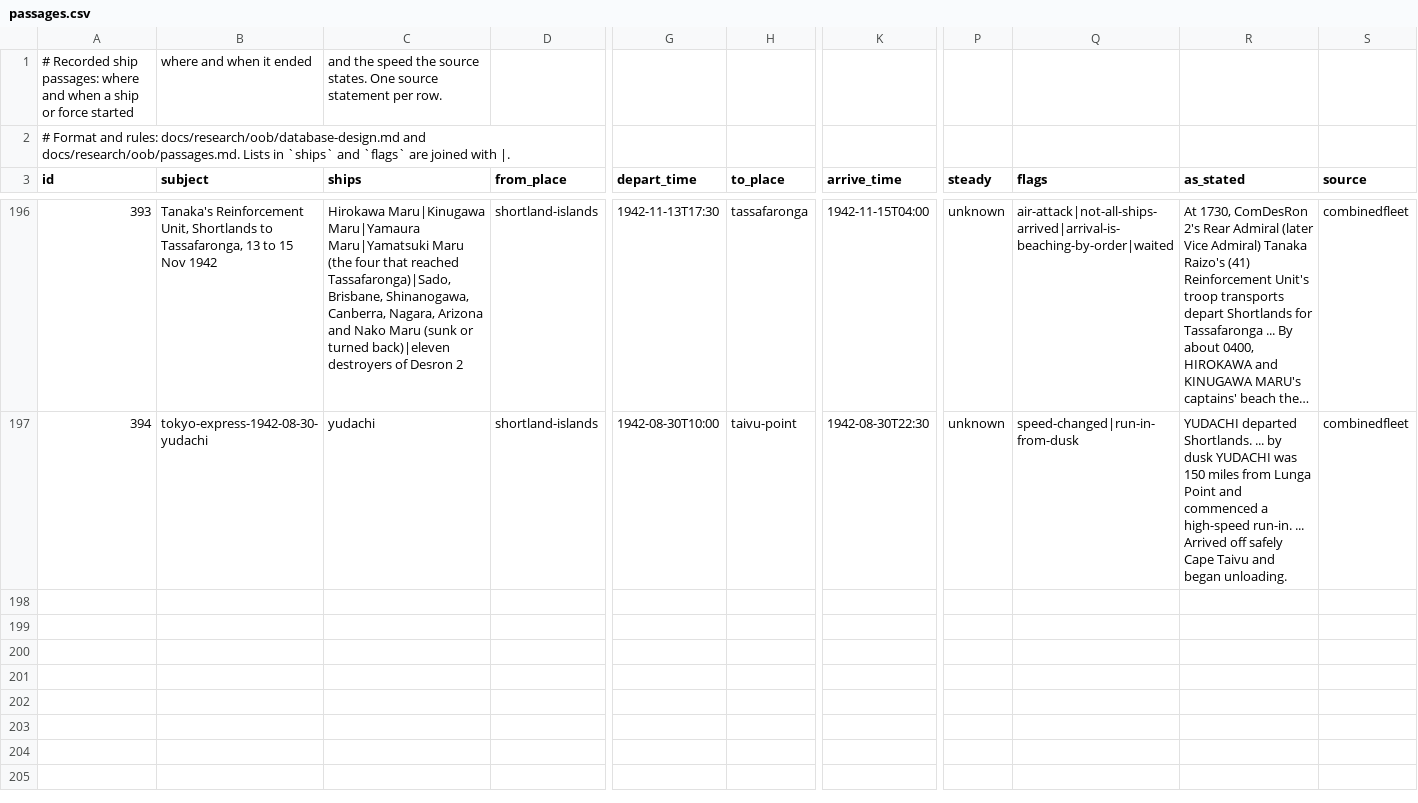
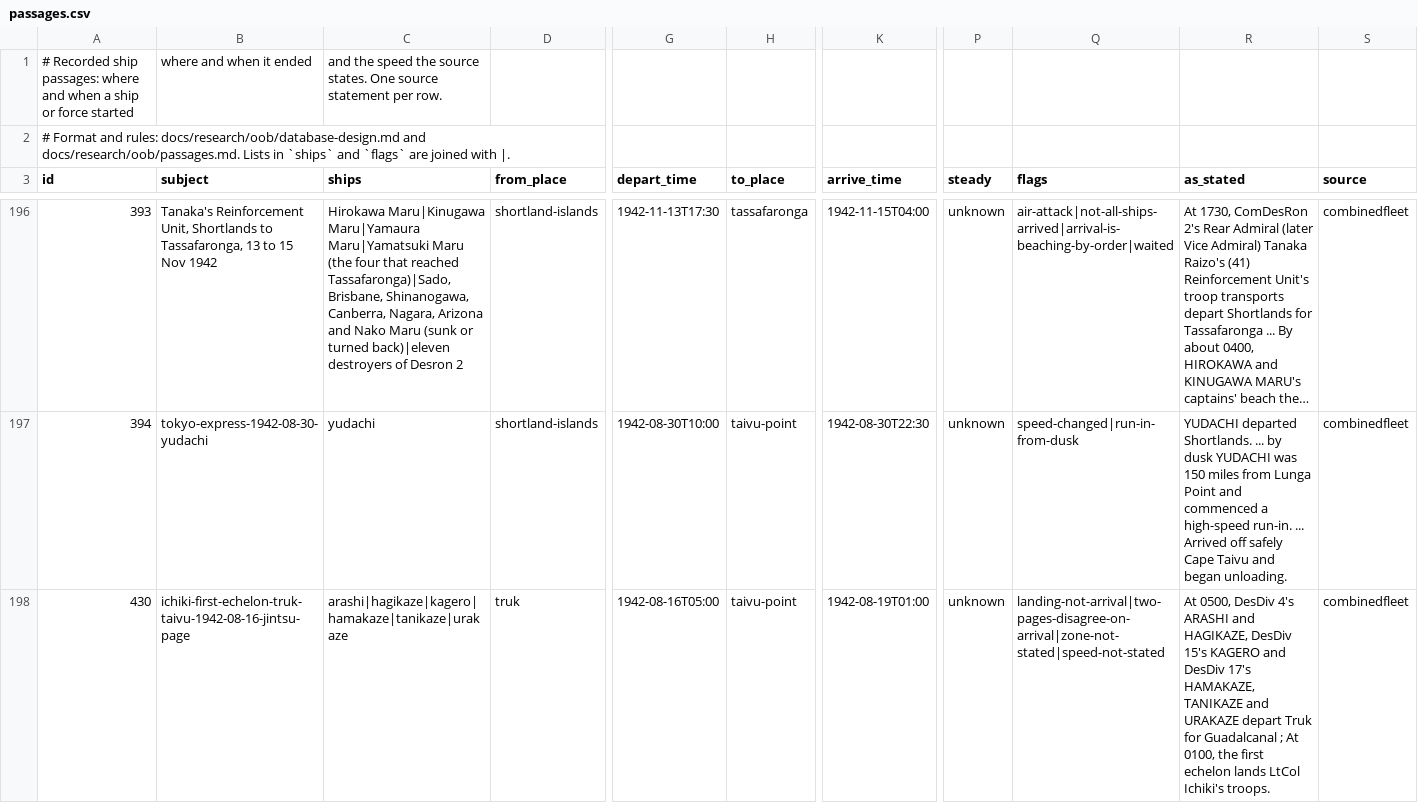
Before and after one commit to amitpeercoder/FlagPlot, a CSV file: data/oob/passages.csv, drawn as a sheet; only a part is shown, gaps mark what is left out; long unchanged cells end in …; rows hold the shown columns only; the diff covers the shown part only; the diff names each change by its address in the sheet, - before the commit and + after, or states it on an @@ line.

```diff
--- a/data/oob/passages.csv
+++ b/data/oob/passages.csv
+row 198: 430 | ichiki-first-echelon-truk-taivu-1942-08-16-jintsu-page | arashi|hagikaze|kagero|hamakaze|tanikaze|urakaze | truk | 1942-08-16T05:00 | taivu-point | 1942-08-19T01:00 | unknown | landing-not-arrival|two-pages-disagree-on-arrival|zone-not-stated|speed-not-stated | At 0500, DesDiv 4's ARASHI and HAGIKAZE, DesDiv 15's KAGERO and DesDiv 17's HAMAKAZE, TANIKAZE and URAKAZE depart Truk for Guadalcanal ; At 0100, the first echelon lands LtCol Ichiki's troops. | combinedfleet
```
Also changed, not shown: 2 added rows elsewhere in this file, data/oob/attributes.csv, data/oob/lift_entities.csv, 7 other files.
